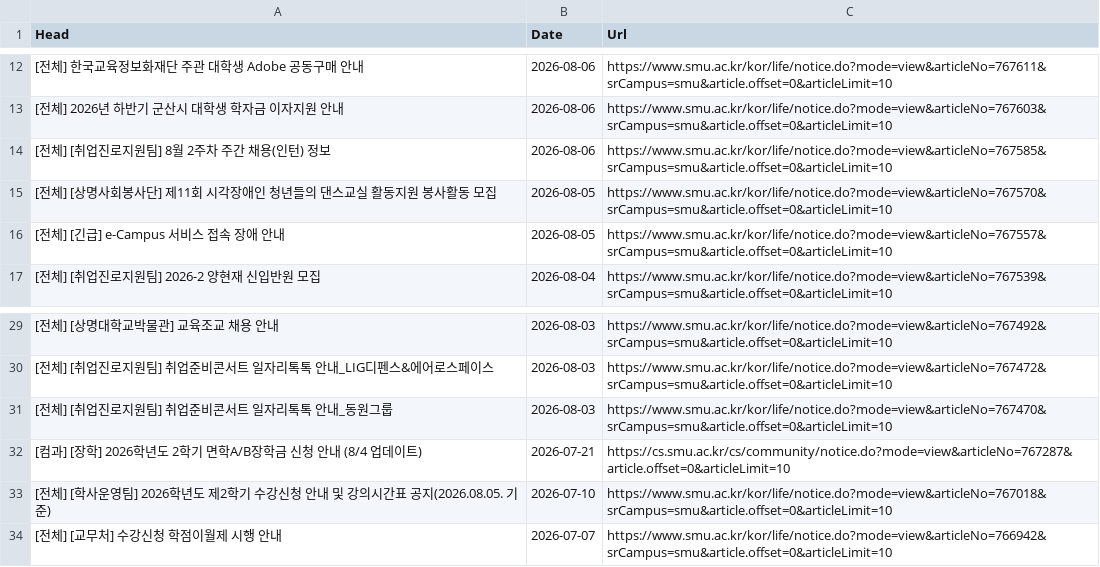
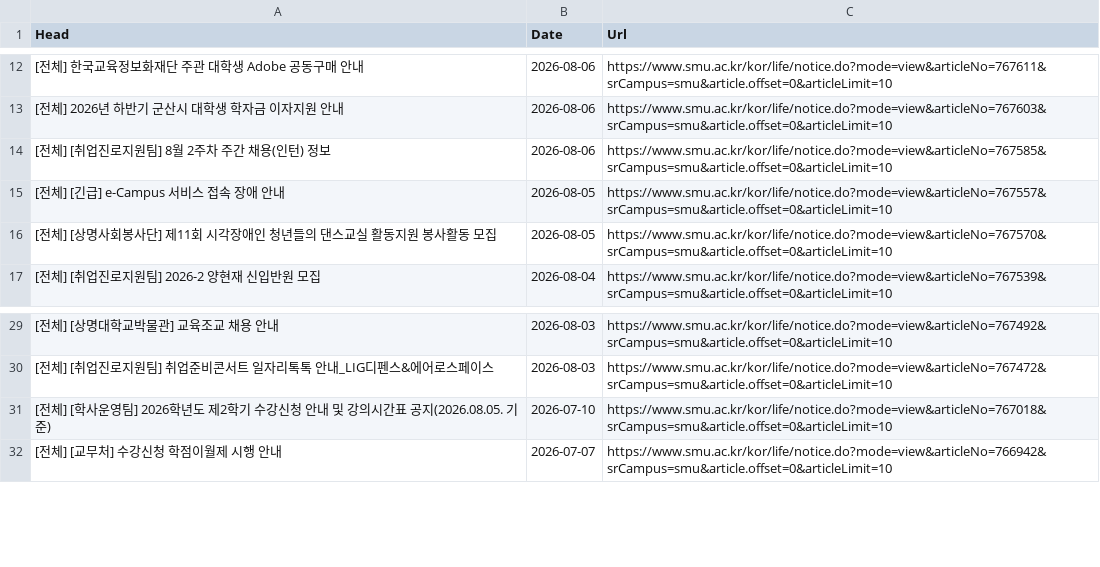
Before and after one commit to sondg921/SMU_Notice, a CSV file: notice.csv, drawn as a sheet; only a part is shown, gaps mark what is left out.

```diff
--- a/notice.csv
+++ b/notice.csv
@@ -14,4 +14,4 @@
 [전체] [취업진로지원팀] 8월 2주차 주간 채용(인턴) 정보,2026-08-06,https://www.smu.ac.kr/kor/life/notice.do?mode=view&articleNo=767585&srCampus=smu&article.offset=0&articleLimit=10
+[전체] [긴급] e-Campus 서비스 접속 장애 안내,2026-08-05,https://www.smu.ac.kr/kor/life/notice.do?mode=view&articleNo=767557&srCampus=smu&article.offset=0&articleLimit=10
 [전체] [상명사회봉사단] 제11회 시각장애인 청년들의 댄스교실 활동지원 봉사활동 모집,2026-08-05,https://www.smu.ac.kr/kor/life/notice.do?mode=view&articleNo=767570&srCampus=smu&article.offset=0&articleLimit=10
-[전체] [긴급] e-Campus 서비스 접속 장애 안내,2026-08-05,https://www.smu.ac.kr/kor/life/notice.do?mode=view&articleNo=767557&srCampus=smu&article.offset=0&articleLimit=10
 [전체] [취업진로지원팀] 2026-2 양현재 신입반원 모집,2026-08-04,https://www.smu.ac.kr/kor/life/notice.do?mode=view&articleNo=767539&srCampus=smu&article.offset=0&articleLimit=10
@@ -30,4 +30,2 @@
 [전체] [취업진로지원팀] 취업준비콘서트 일자리톡톡 안내_LIG디펜스&에어로스페이스,2026-08-03,https://www.smu.ac.kr/kor/life/notice.do?mode=view&articleNo=767472&srCampus=smu&article.offset=0&articleLimit=10
-[전체] [취업진로지원팀] 취업준비콘서트 일자리톡톡 안내_동원그룹,2026-08-03,https://www.smu.ac.kr/kor/life/notice.do?mode=view&articleNo=767470&srCampus=smu&article.offset=0&articleLimit=10
-[컴과] [장학] 2026학년도 2학기 면학A/B장학금 신청 안내 (8/4 업데이트),2026-07-21,https://cs.smu.ac.kr/cs/community/notice.do?mode=view&articleNo=767287&article.offset=0&articleLimit=10
 [전체] [학사운영팀] 2026학년도 제2학기 수강신청 안내 및 강의시간표 공지(2026.08.05. 기준),2026-07-10,https://www.smu.ac.kr/kor/life/notice.do?mode=view&articleNo=767018&srCampus=smu&article.offset=0&articleLimit=10
```
Also changed, not shown: 1 other file.
